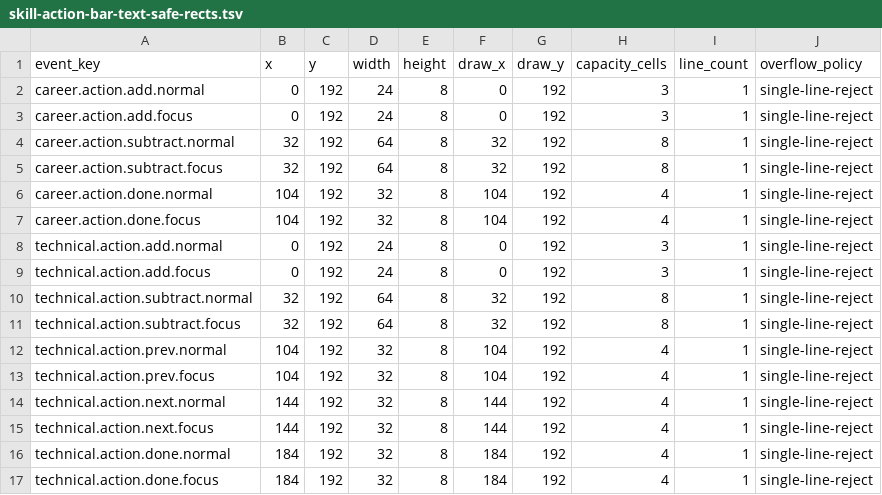
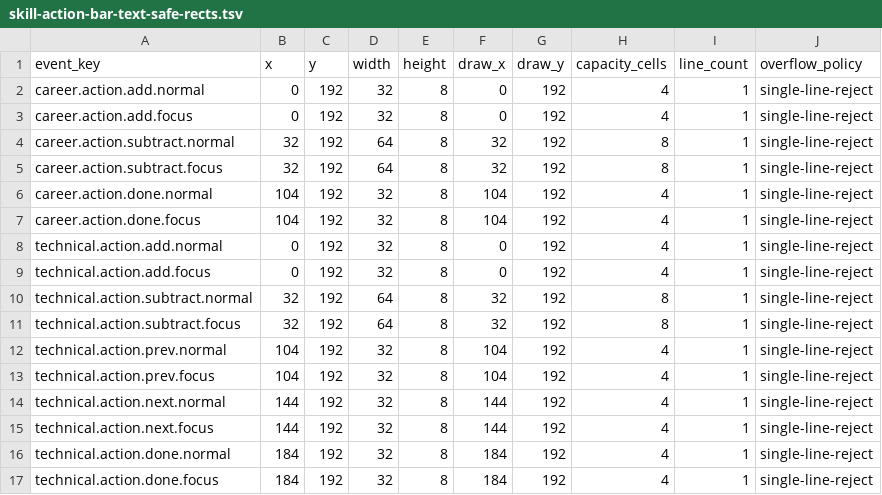
Before and after one commit to wicanr2/buck-rogers-countdown-to-doomsday-cht, a TSV file: text/skill-action-bar-text-safe-rects.tsv, drawn as a sheet.

```diff
--- a/text/skill-action-bar-text-safe-rects.tsv
+++ b/text/skill-action-bar-text-safe-rects.tsv
@@ -1,4 +1,4 @@
 event_key	x	y	width	height	draw_x	draw_y	capacity_cells	line_count	overflow_policy
-career.action.add.normal	0	192	24	8	0	192	3	1	single-line-reject
-career.action.add.focus	0	192	24	8	0	192	3	1	single-line-reject
+career.action.add.normal	0	192	32	8	0	192	4	1	single-line-reject
+career.action.add.focus	0	192	32	8	0	192	4	1	single-line-reject
 career.action.subtract.normal	32	192	64	8	32	192	8	1	single-line-reject
@@ -7,4 +7,4 @@ career.action.done.normal	104	192	32	8	104	192	4	1	single-line-reject
 career.action.done.focus	104	192	32	8	104	192	4	1	single-line-reject
-technical.action.add.normal	0	192	24	8	0	192	3	1	single-line-reject
-technical.action.add.focus	0	192	24	8	0	192	3	1	single-line-reject
+technical.action.add.normal	0	192	32	8	0	192	4	1	single-line-reject
+technical.action.add.focus	0	192	32	8	0	192	4	1	single-line-reject
 technical.action.subtract.normal	32	192	64	8	32	192	8	1	single-line-reject
```
Also changed, not shown: text/skill-action-bar.zh-TW.tsv, 10 other files.
